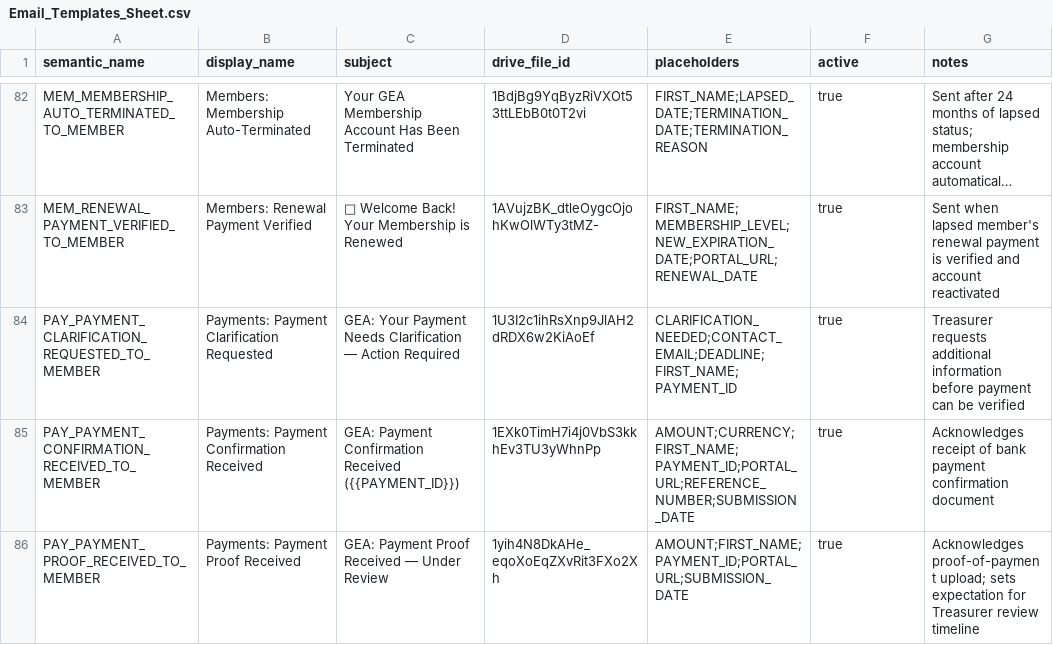
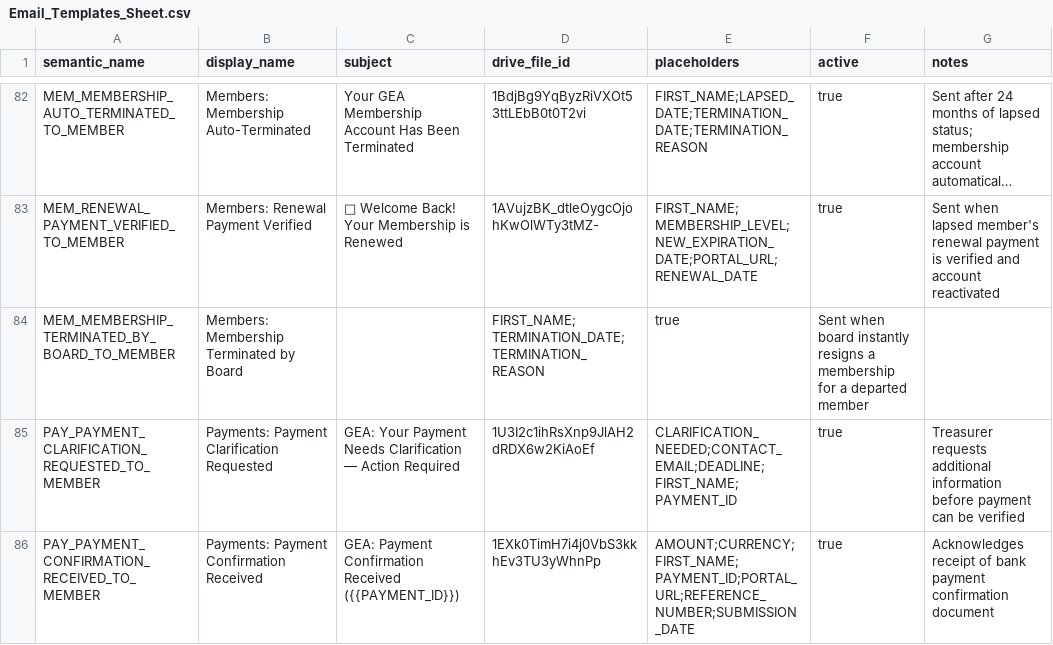
Before and after one commit to geabotswana/gea-website, a CSV file: docs/email_templates/Email_Templates_Sheet.csv, drawn as a sheet; only a part is shown, gaps mark what is left out; the shorter side is filled out with more unchanged rows; long unchanged cells end in …; the diff names each change by its address in the sheet, - before the commit and + after, or states it on an @@ line.

```diff
--- a/docs/email_templates/Email_Templates_Sheet.csv
+++ b/docs/email_templates/Email_Templates_Sheet.csv
+row 84: MEM_MEMBERSHIP_TERMINATED_BY_BOARD_TO_MEMBER | Members: Membership Terminated by Board |  | FIRST_NAME;TERMINATION_DATE;TERMINATION_REASON | true | Sent when board instantly resigns a membership for a departed member
```
Also changed, not shown: 3 other files.
